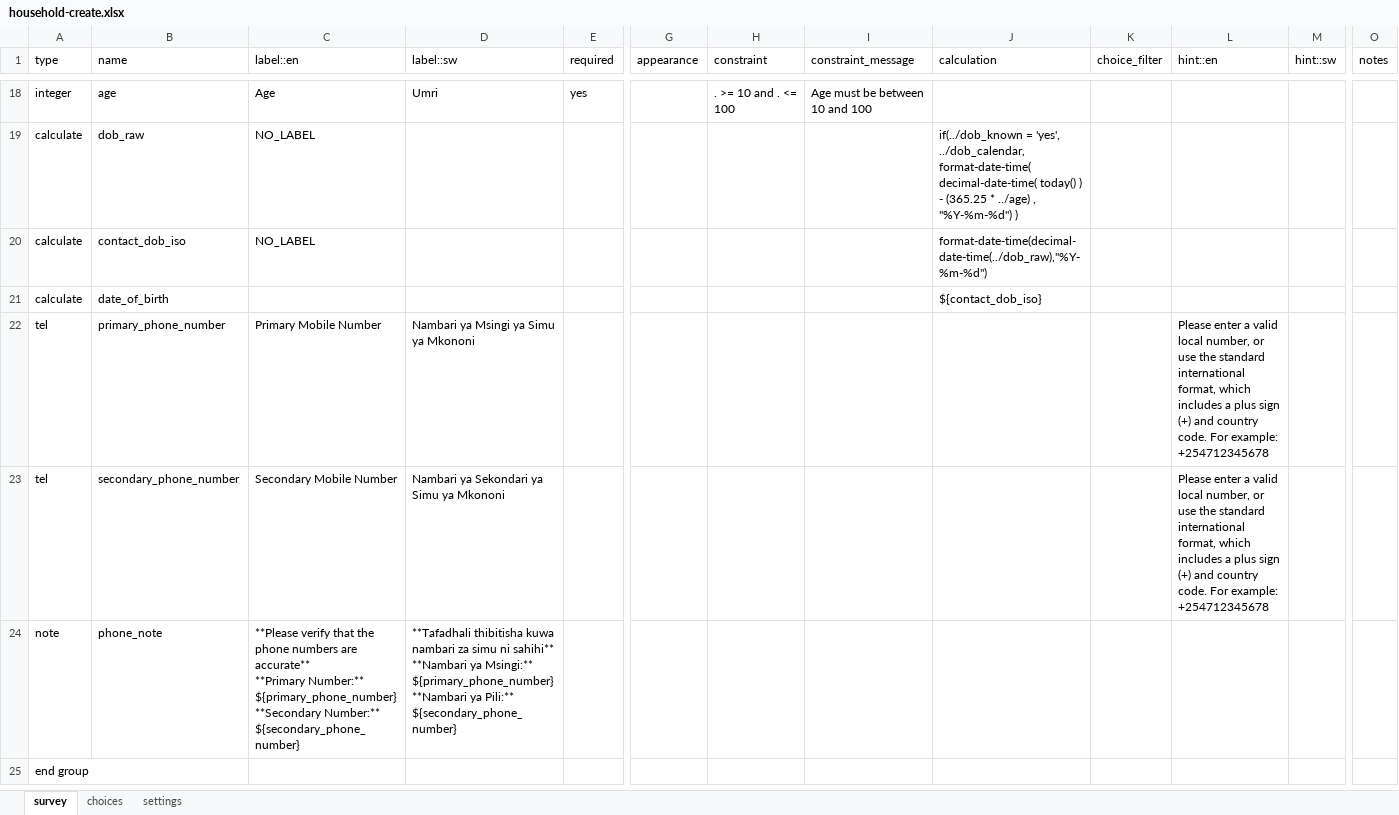
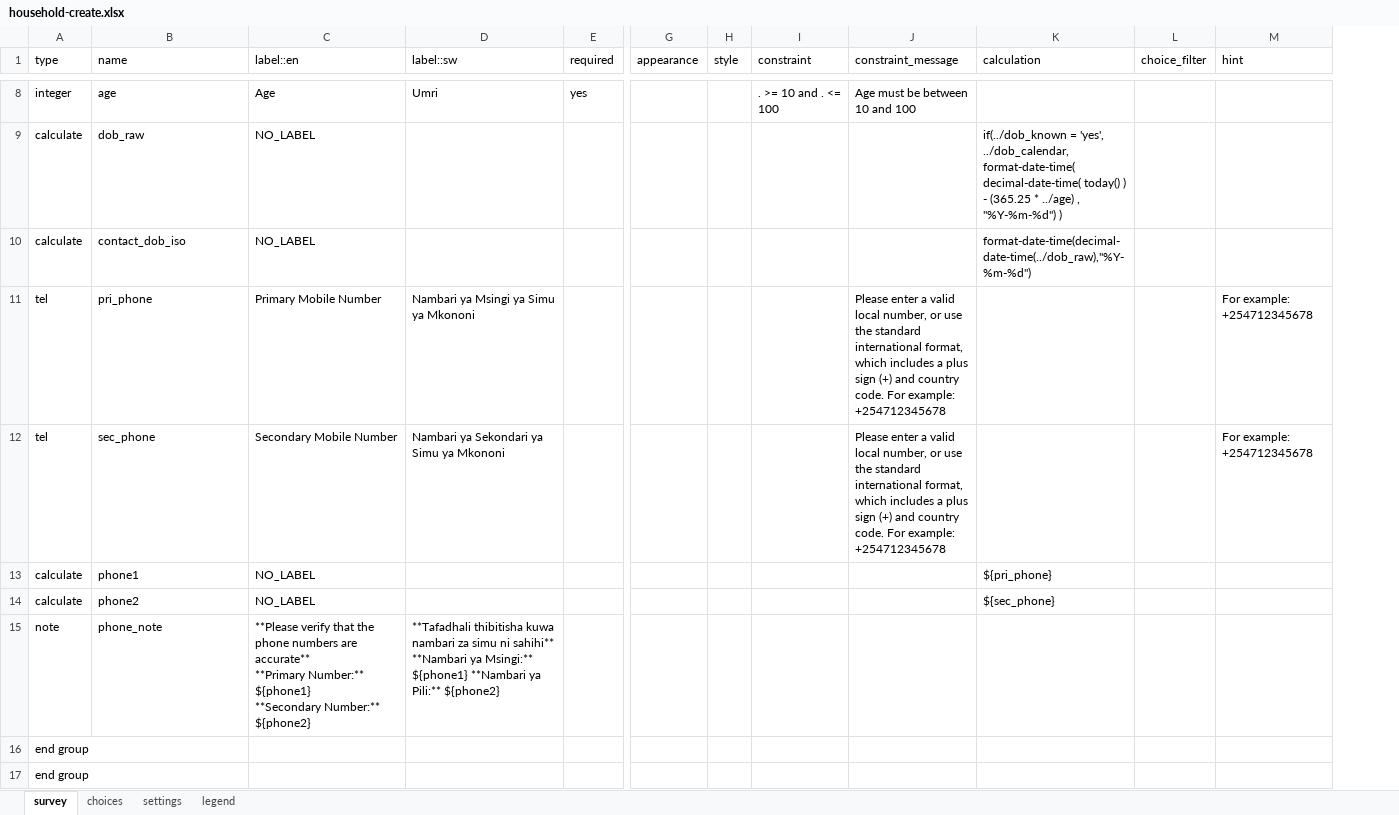
Before and after one commit to medic/cht-accelerator, an Excel workbook: POSHIT/Example CHT application/malaria-usecase-cht/forms/contact/household-create.xlsx, sheet survey, drawn as a sheet; only a part is shown, gaps mark what is left out; values as stored, in another font and other column widths than the file's, no cell formats; conditional formats not drawn; removed rows and columns are numbered as before the commit, all else as after; rows hold the shown columns only; ↵ is a line break in a cell; the diff covers the shown part only; the diff names each change by its address in the sheet, - before the commit and + after, or states it on an @@ line.

Commit message:
update health facility forma nd household form

```diff
--- a/POSHIT/Example CHT application/malaria-usecase-cht/forms/contact/household-create.xlsx (sheet survey)
+++ b/POSHIT/Example CHT application/malaria-usecase-cht/forms/contact/household-create.xlsx (sheet survey)
+sheet tab: legend
+column H (style), empty
-column M (hint::sw), empty
-column O (notes), empty
-M1: hint::en
+M1: hint
-row 21: calculate | date_of_birth |  |  |  |  |  |  | ${contact_dob_iso}
-B11 (name): primary_phone_number
+B11 (name): pri_phone
-J11:J12 (constraint_message): (empty)
+J11:J12 (constraint_message): Please enter a valid local number, or use the standard international format, which includes a plus sign (+) and country code. For example: +254712345678
-M11:M12 (hint): Please enter a valid local number, or use the standard international format, which includes a plus sign (+) and country code. For example:…
+M11:M12 (hint): For example:…
-B12 (name): secondary_phone_number
+B12 (name): sec_phone
+row 13: calculate | phone1 | NO_LABEL |  |  |  |  |  |  | ${pri_phone}
+row 14: calculate | phone2 | NO_LABEL |  |  |  |  |  |  | ${sec_phone}
-C15 (label::en): …**Primary Number:** ${primary_phone_number} ↵ **Secondary Number:** ${secondary_phone_number}
+C15 (label::en): …**Primary Number:** ${phone1} ↵ **Secondary Number:** ${phone2}
-D15 (label::sw): …ya Msingi:** ${primary_phone_number} **Nambari ya Pili:** ${secondary_phone_number}
+D15 (label::sw): …ya Msingi:** ${phone1} **Nambari ya Pili:** ${phone2}
@@ row 7 moved to row 17: end group @@
```
Also changed, not shown: 12 added rows, 12 removed rows, 2 moved rows and 23 edited cells elsewhere in this sheet, sheet choices, sheet settings, cell formats, POSHIT/Example CHT application/malaria-usecase-cht/forms/contact/area_health_facility-create.xlsx, 21 other files.
